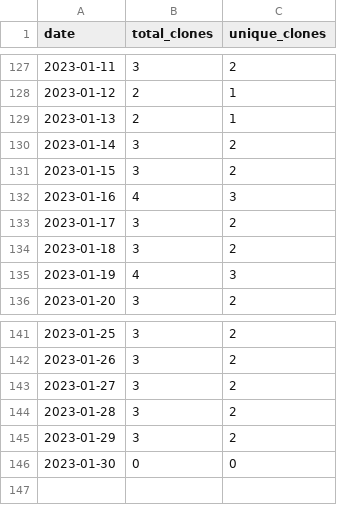
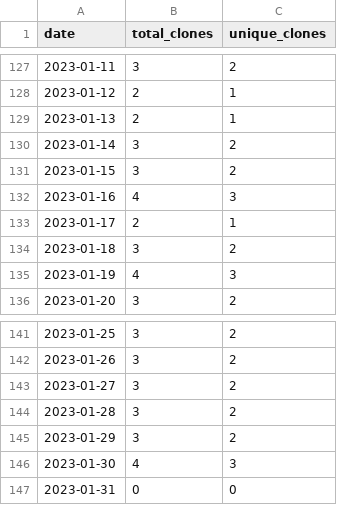
Before and after one commit to MatthewBentz/Comp3700, a CSV file: .traffic/clones.csv, drawn as a sheet; only a part is shown, gaps mark what is left out.

Commit message:
Updating repository traffic graph

```diff
--- a/.traffic/clones.csv
+++ b/.traffic/clones.csv
@@ -132,3 +132,3 @@ date,total_clones,unique_clones
 2023-01-16,4,3
-2023-01-17,3,2
+2023-01-17,2,1
 2023-01-18,3,2
@@ -145,2 +145,3 @@ date,total_clones,unique_clones
 2023-01-29,3,2
-2023-01-30,0,0
+2023-01-30,4,3
+2023-01-31,0,0
```
Also changed, not shown: .traffic/views.csv, 3 other files.
